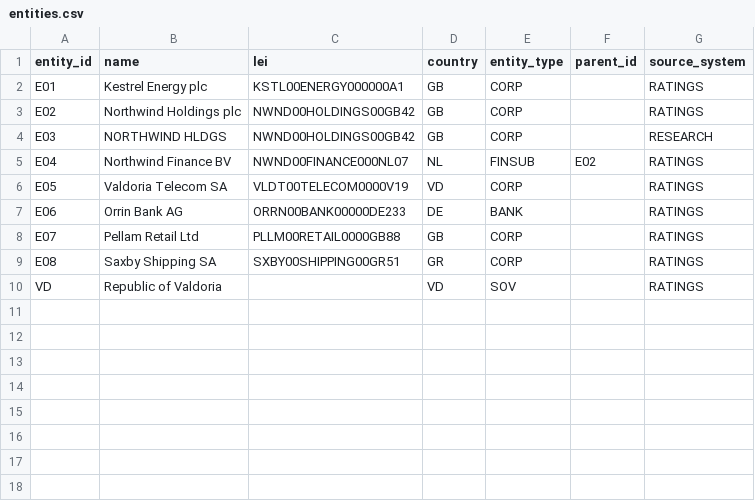
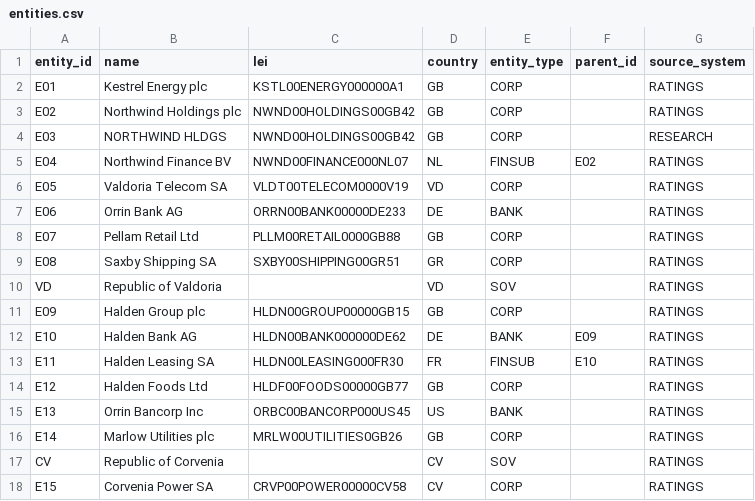
Before and after one commit to lambdamusic/semantic-ladder-demo, a CSV file: domains/credit/data/entities.csv, drawn as a sheet; the diff names each change by its address in the sheet, - before the commit and + after, or states it on an @@ line.

```diff
--- a/domains/credit/data/entities.csv
+++ b/domains/credit/data/entities.csv
+row 11: E09 | Halden Group plc | HLDN00GROUP00000GB15 | GB | CORP |  | RATINGS
+row 12: E10 | Halden Bank AG | HLDN00BANK000000DE62 | DE | BANK | E09 | RATINGS
+row 13: E11 | Halden Leasing SA | HLDN00LEASING000FR30 | FR | FINSUB | E10 | RATINGS
+row 14: E12 | Halden Foods Ltd | HLDF00FOODS00000GB77 | GB | CORP |  | RATINGS
+row 15: E13 | Orrin Bancorp Inc | ORBC00BANCORP000US45 | US | BANK |  | RATINGS
+row 16: E14 | Marlow Utilities plc | MRLW00UTILITIES0GB26 | GB | CORP |  | RATINGS
+row 17: CV | Republic of Corvenia |  | CV | SOV |  | RATINGS
+row 18: E15 | Corvenia Power SA | CRVP00POWER00000CV58 | CV | CORP |  | RATINGS
```
Also changed, not shown: domains/credit/data/instruments.csv, domains/credit/data/rating_actions.csv, 6 other files.
